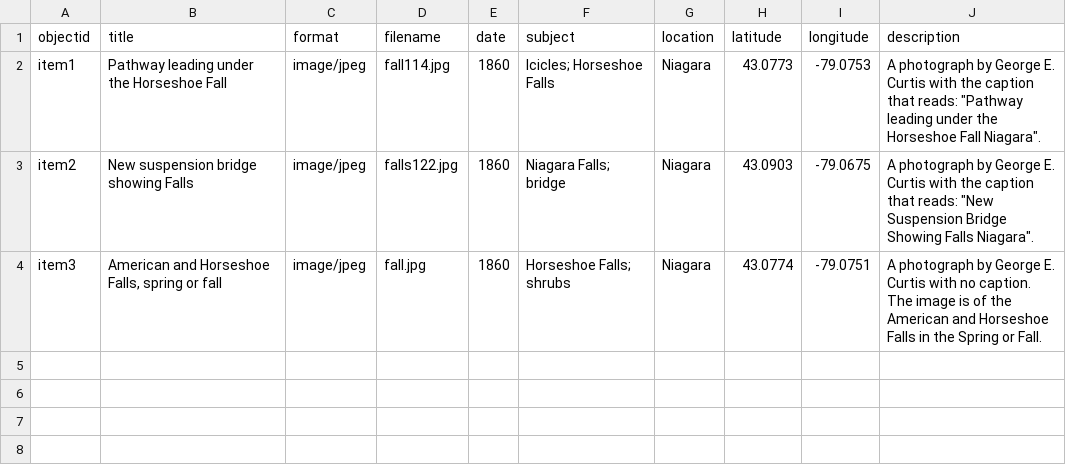
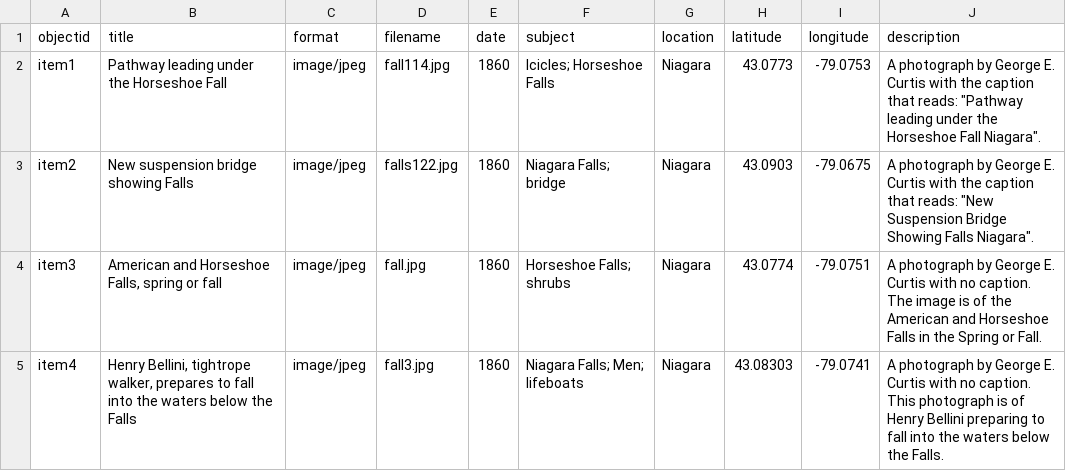
Before and after one commit to JingyueZ/text, a CSV file: _data/metadata-test.csv, drawn as a sheet; the diff names each change by its address in the sheet, - before the commit and + after, or states it on an @@ line.

Commit message:
Add files via upload

```diff
--- a/_data/metadata-test.csv
+++ b/_data/metadata-test.csv
+row 5: item4 | Henry Bellini, tightrope walker, prepares to fall into the waters below the Falls | image/jpeg | fall3.jpg | 1860 | Niagara Falls; Men; lifeboats | Niagara | 43.08303 | -79.0741 | A photograph by George E. Curtis with no caption. This photograph is of Henry Bellini preparing to fall into the waters below the Falls.
```
